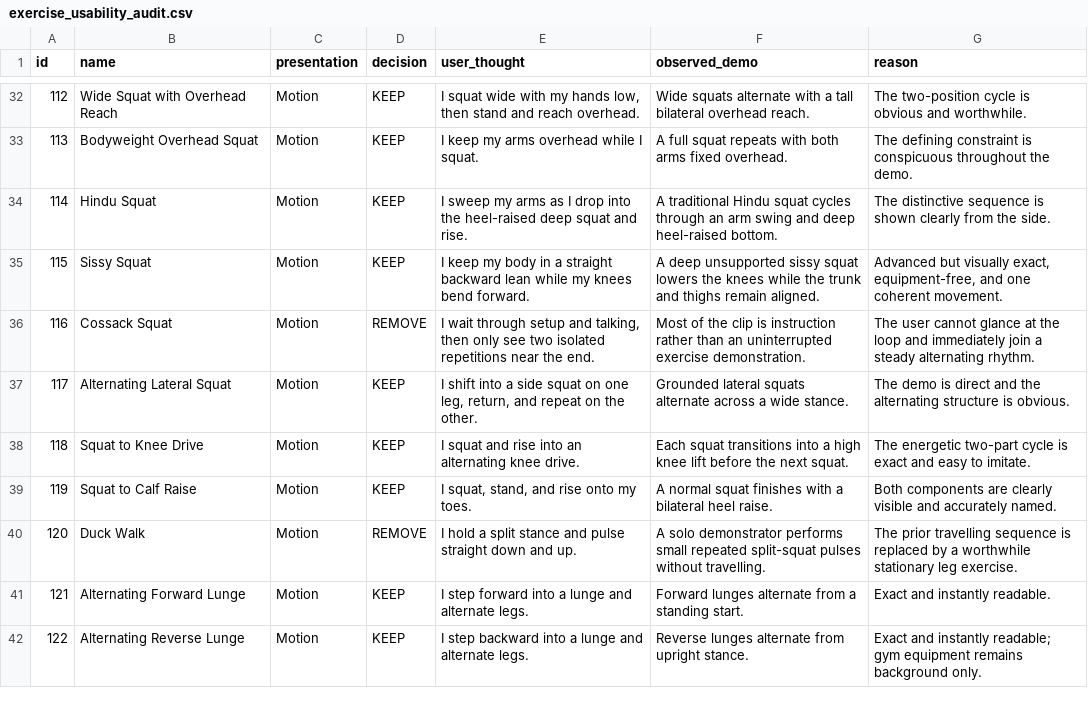
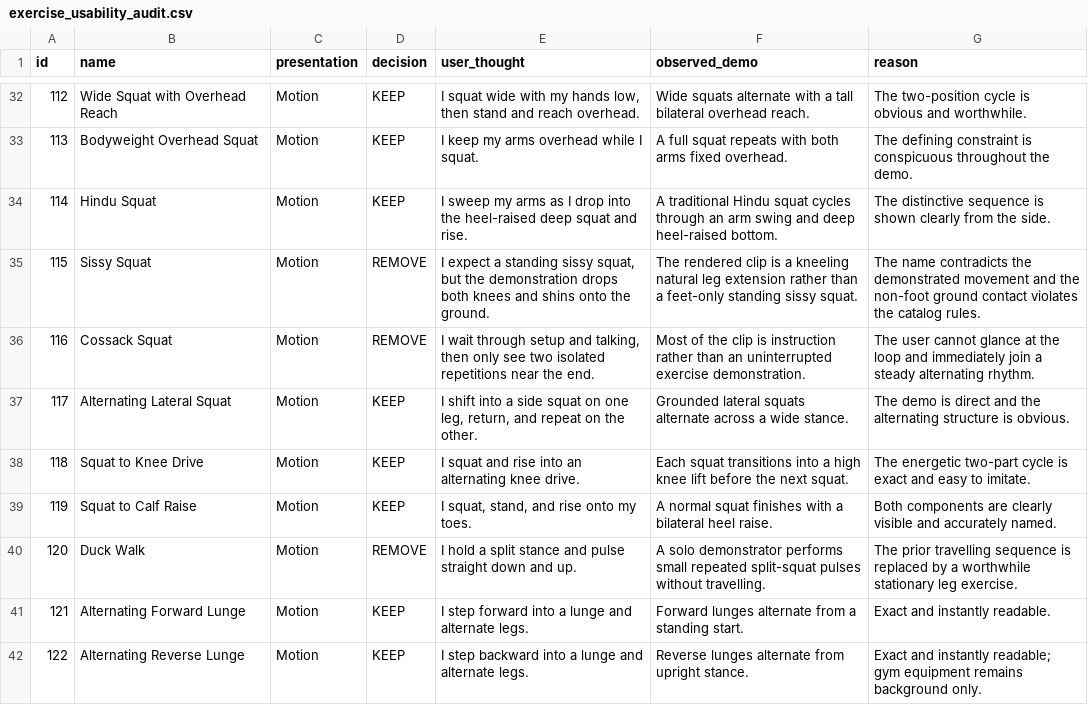
Before and after one commit to nopara73/Flux, a CSV file: docs/catalog-audit/exercise_usability_audit.csv, drawn as a sheet; only a part is shown, gaps mark what is left out.

```diff
--- a/docs/catalog-audit/exercise_usability_audit.csv
+++ b/docs/catalog-audit/exercise_usability_audit.csv
@@ -34,3 +34,3 @@
 "114","Hindu Squat","Motion","KEEP","I sweep my arms as I drop into the heel-raised deep squat and rise.","A traditional Hindu squat cycles through an arm swing and deep heel-raised bottom.","The distinctive sequence is shown clearly from the side."
-"115","Sissy Squat","Motion","KEEP","I keep my body in a straight backward lean while my knees bend forward.","A deep unsupported sissy squat lowers the knees while the trunk and thighs remain aligned.","Advanced but visually exact, equipment-free, and one coherent movement."
+"115","Sissy Squat","Motion","REMOVE","I expect a standing sissy squat, but the demonstration drops both knees and shins onto the ground.","The rendered clip is a kneeling natural leg extension rather than a feet-only standing sissy squat.","The name contradicts the demonstrated movement and the non-foot ground contact violates the catalog rules."
 "116","Cossack Squat","Motion","REMOVE","I wait through setup and talking, then only see two isolated repetitions near the end.","Most of the clip is instruction rather than an uninterrupted exercise demonstration.","The user cannot glance at the loop and immediately join a steady alternating rhythm."
```
Also changed, not shown: docs/catalog-audit/catalog_replacements.csv, 41 other files.
